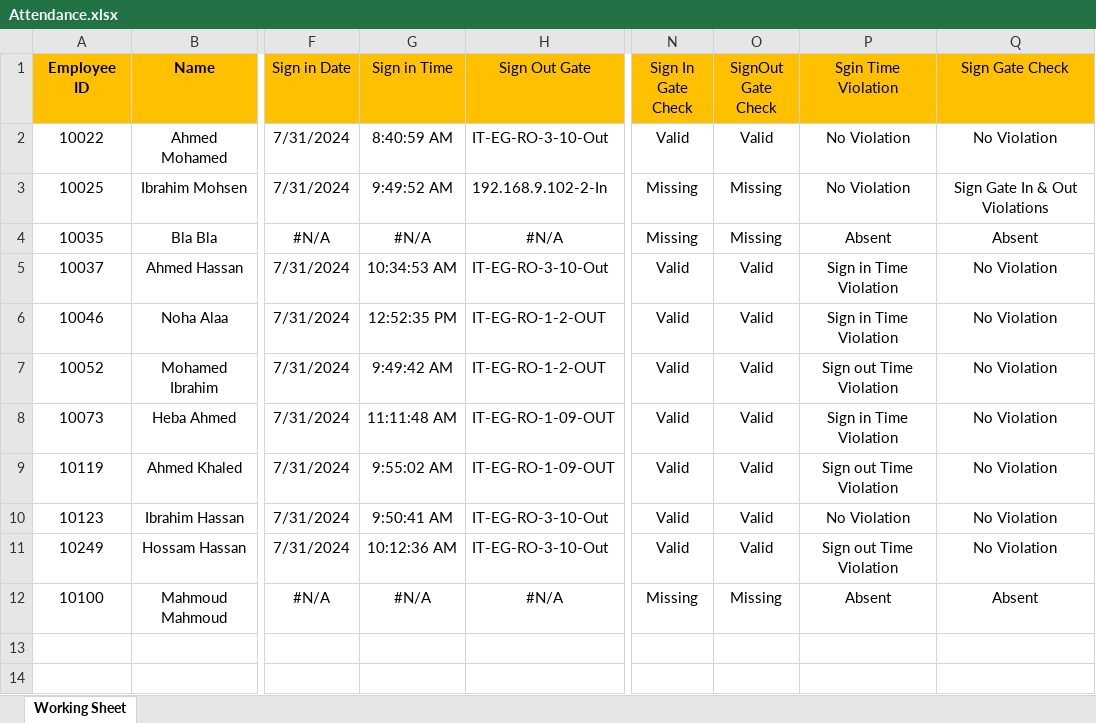
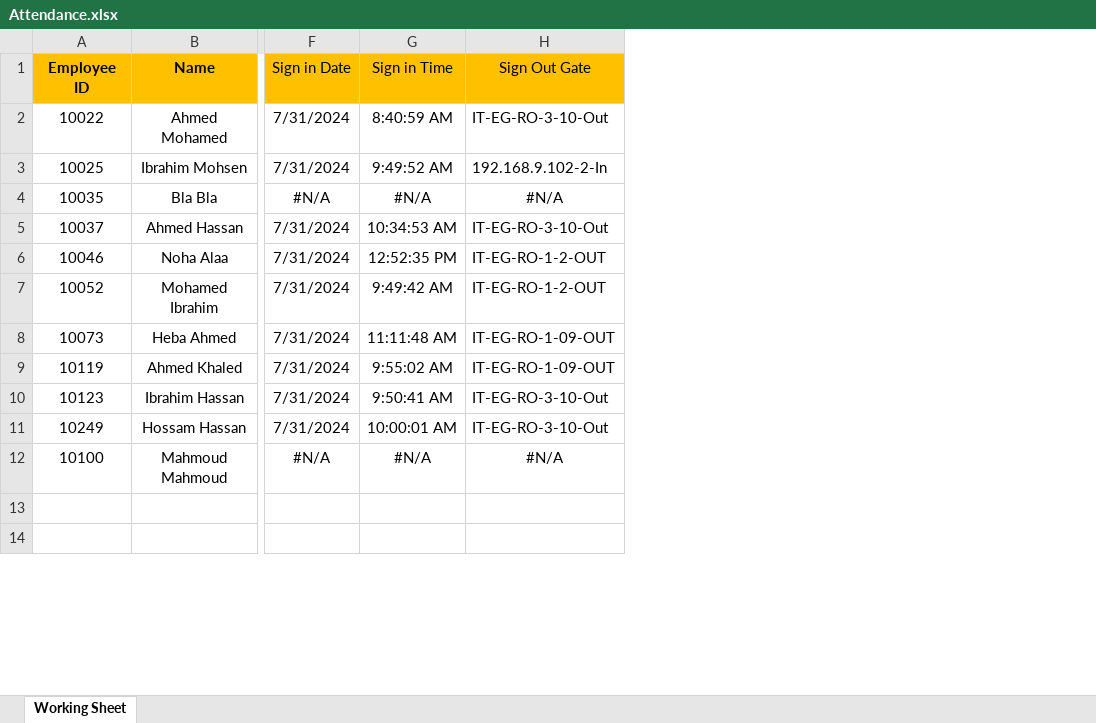
Before and after one commit to Ya7yo7/Attendance_violation_Script, an Excel workbook: Attendance.xlsx, sheet Working Sheet, drawn as a sheet; only a part is shown, gaps mark what is left out; values as stored, in another font and other column widths than the file's, no borders; conditional formats not drawn; the diff names each change by its address in the sheet, - before the commit and + after, or states it on an @@ line.

```diff
--- a/Attendance.xlsx (sheet Working Sheet)
+++ b/Attendance.xlsx (sheet Working Sheet)
-column N (Sign In Gate Check), rows 2-12: Valid | Missing | Missing | Valid | Valid | Valid | Valid | Valid | Valid | Valid | Missing
-column O (SignOut Gate Check), rows 2-12: Valid | Missing | Missing | Valid | Valid | Valid | Valid | Valid | Valid | Valid | Missing
-column P (Sgin Time Violation), rows 2-12: No Violation | No Violation | Absent | Sign in Time Violation | Sign in Time Violation | Sign out Time Violation | Sign in Time Violation | Sign out Time Violation | No Violation | Sign out Time Violation | Absent
-column Q (Sign Gate Check), rows 2-12: No Violation | Sign Gate In & Out Violations | Absent | No Violation | No Violation | No Violation | No Violation | No Violation | No Violation | No Violation | Absent
-G11 (Sign in Time): 10:12:36 AM
+G11 (Sign in Time): 10:00:01 AM
```
Also changed, not shown: TimeOffDay.xlsx, 2 other files.
